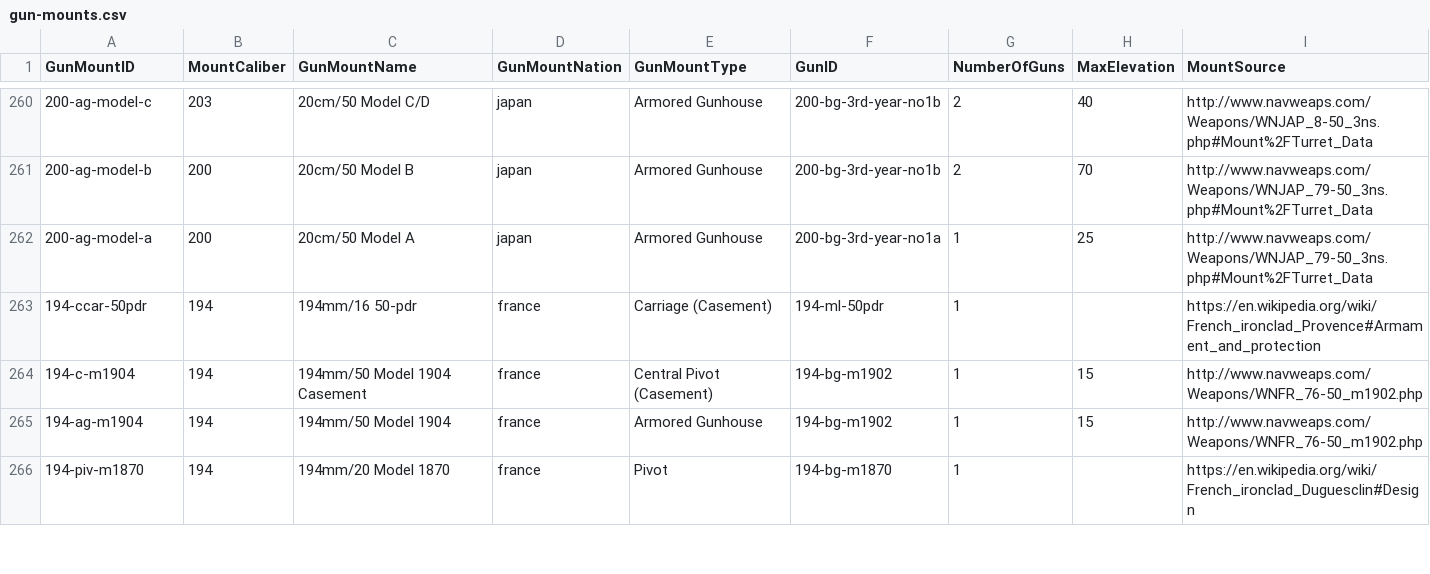
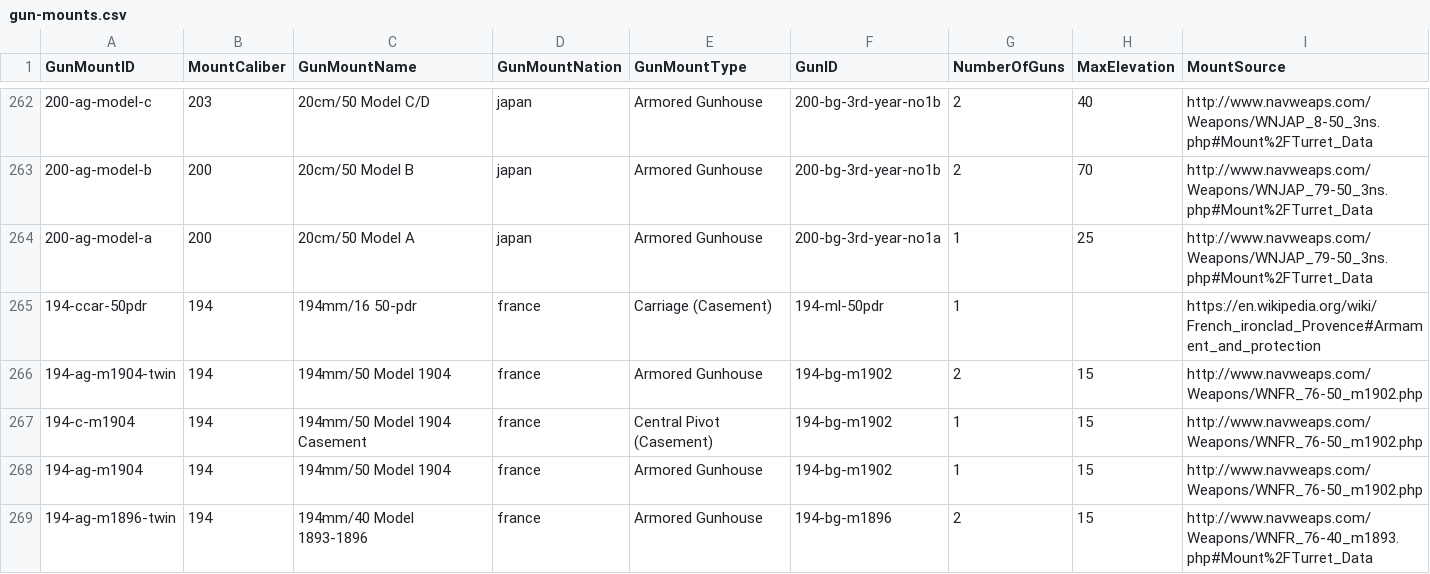
Before and after one commit to jasonmarcher/ferrous-dressed-vessels, a CSV file: res/prebuilt/gun-mounts.csv, drawn as a sheet; only a part is shown, gaps mark what is left out; the shorter side is filled out with more unchanged rows; the diff covers the shown part only.

```diff
--- a/res/prebuilt/gun-mounts.csv
+++ b/res/prebuilt/gun-mounts.csv
@@ -263,3 +265,5 @@ GunMountID,MountCaliber,GunMountName,GunMountNation,GunMountType,GunID,NumberOfG
 194-ccar-50pdr,194,194mm/16 50-pdr,france,Carriage (Casement),194-ml-50pdr,1,,https://en.wikipedia.org/wiki/French_ironclad_Provence#Armament_and_protection
+194-ag-m1904-twin,194,194mm/50 Model 1904,france,Armored Gunhouse,194-bg-m1902,2,15,http://www.navweaps.com/Weapons/WNFR_76-50_m1902.php
 194-c-m1904,194,194mm/50 Model 1904 Casement,france,Central Pivot (Casement),194-bg-m1902,1,15,http://www.navweaps.com/Weapons/WNFR_76-50_m1902.php
 194-ag-m1904,194,194mm/50 Model 1904,france,Armored Gunhouse,194-bg-m1902,1,15,http://www.navweaps.com/Weapons/WNFR_76-50_m1902.php
+194-ag-m1896-twin,194,194mm/40 Model 1893-1896,france,Armored Gunhouse,194-bg-m1896,2,15,http://www.navweaps.com/Weapons/WNFR_76-40_m1893.php#Mount%2FTurret_Data
```
Also changed, not shown: 14 added rows and 8 edited cells elsewhere in this file, res/prebuilt/ammo.csv, res/prebuilt/batteries.csv, 4 other files.
